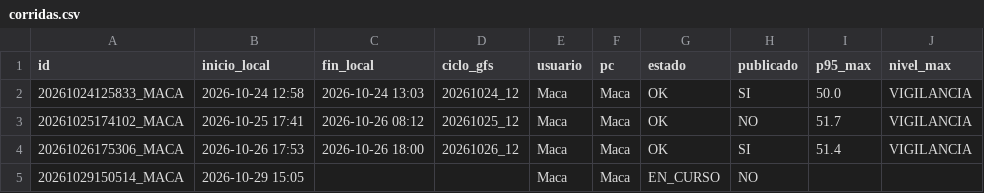
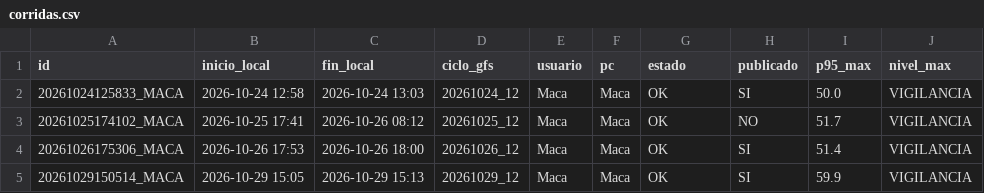
Before and after one commit to meteomacadono-cell/TROMBAS_SUR-, a CSV file: corridas.csv, drawn as a sheet.

Commit message:
Fin corrida Maca OK

```diff
--- a/corridas.csv
+++ b/corridas.csv
@@ -4,2 +4,2 @@ id,inicio_local,fin_local,ciclo_gfs,usuario,pc,estado,publicado,p95_max,nivel_ma
 20261026175306_MACA,2026-10-26 17:53,2026-10-26 18:00,20261026_12,Maca,Maca,OK,SI,51.4,VIGILANCIA
-20261029150514_MACA,2026-10-29 15:05,,,Maca,Maca,EN_CURSO,NO,,
+20261029150514_MACA,2026-10-29 15:05,2026-10-29 15:13,20261029_12,Maca,Maca,OK,SI,59.9,VIGILANCIA
```
